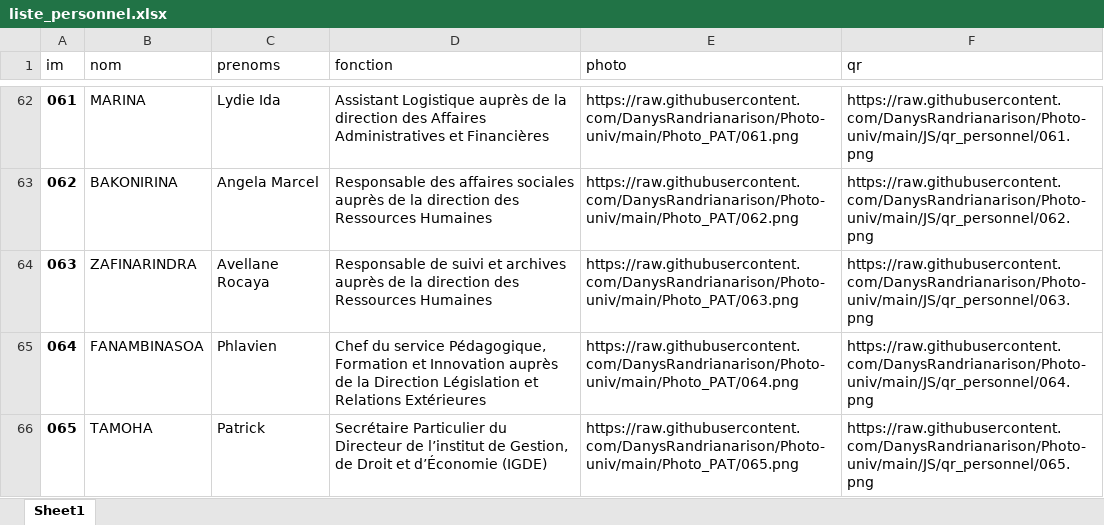
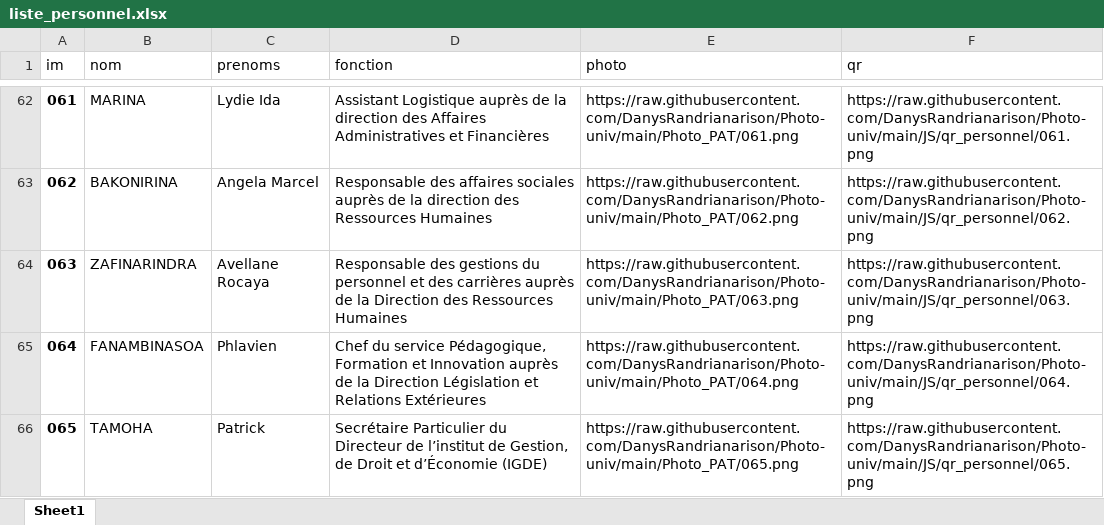
Before and after one commit to DanysRandrianarison/Photo-univ, an Excel workbook: JS/liste_personnel.xlsx, sheet Sheet1, drawn as a sheet; only a part is shown, gaps mark what is left out; values as stored, in another font and other column widths than the file's, no borders; the diff covers the shown part only; the diff names each change by its address in the sheet, - before the commit and + after, or states it on an @@ line.

```diff
--- a/JS/liste_personnel.xlsx (sheet Sheet1)
+++ b/JS/liste_personnel.xlsx (sheet Sheet1)
-D64 (fonction): Responsable de suivi et archives auprès de la direction des Ressources…
+D64 (fonction): Responsable des gestions du personnel et des carrières auprès de la Direction des Ressources…
```
Also changed, not shown: 31 edited cells elsewhere in this sheet, 12 other files.
